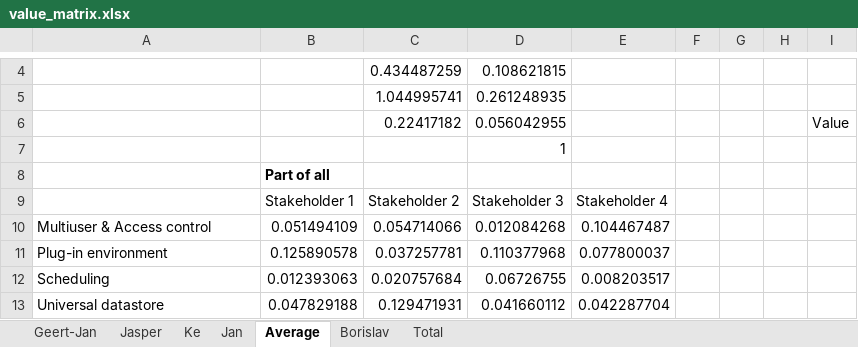
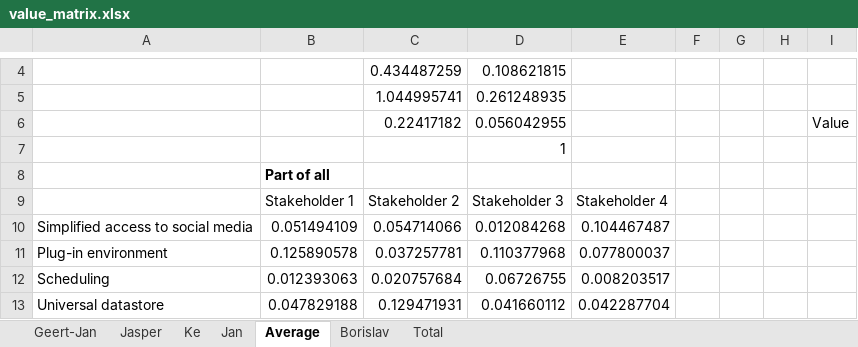
Before and after one commit to hidders/rdfgears.btodorov, an Excel workbook: ThesisWork/requirements/value_matrix.xlsx, sheet Average, drawn as a sheet; only a part is shown, gaps mark what is left out; values as stored, in another font and other column widths than the file's, no borders; charts and pictures not drawn; the diff names each change by its address in the sheet, - before the commit and + after, or states it on an @@ line.

```diff
--- a/ThesisWork/requirements/value_matrix.xlsx (sheet Average)
+++ b/ThesisWork/requirements/value_matrix.xlsx (sheet Average)
-A10: Multiuser & Access control
+A10: Simplified access to social media
```
Also changed, not shown: charts or pictures, 23 other files.
